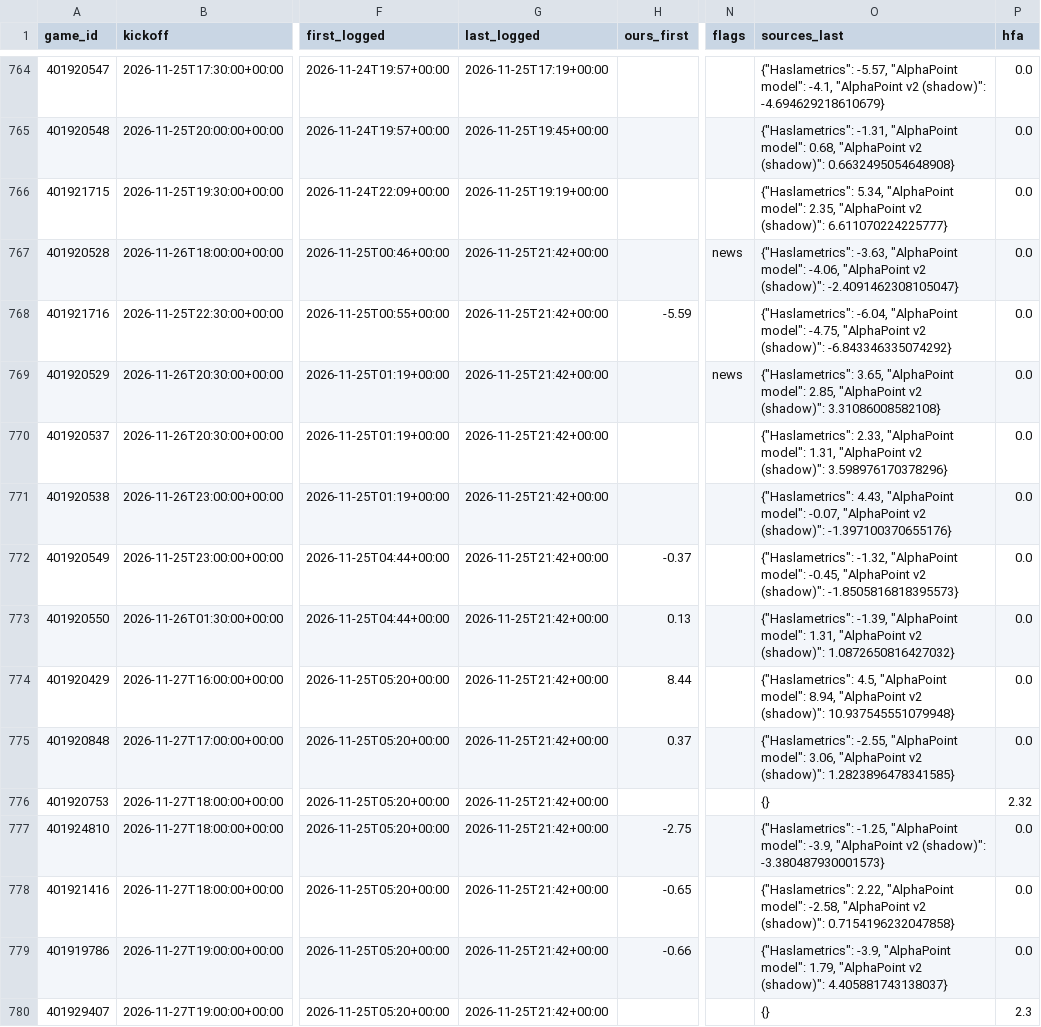
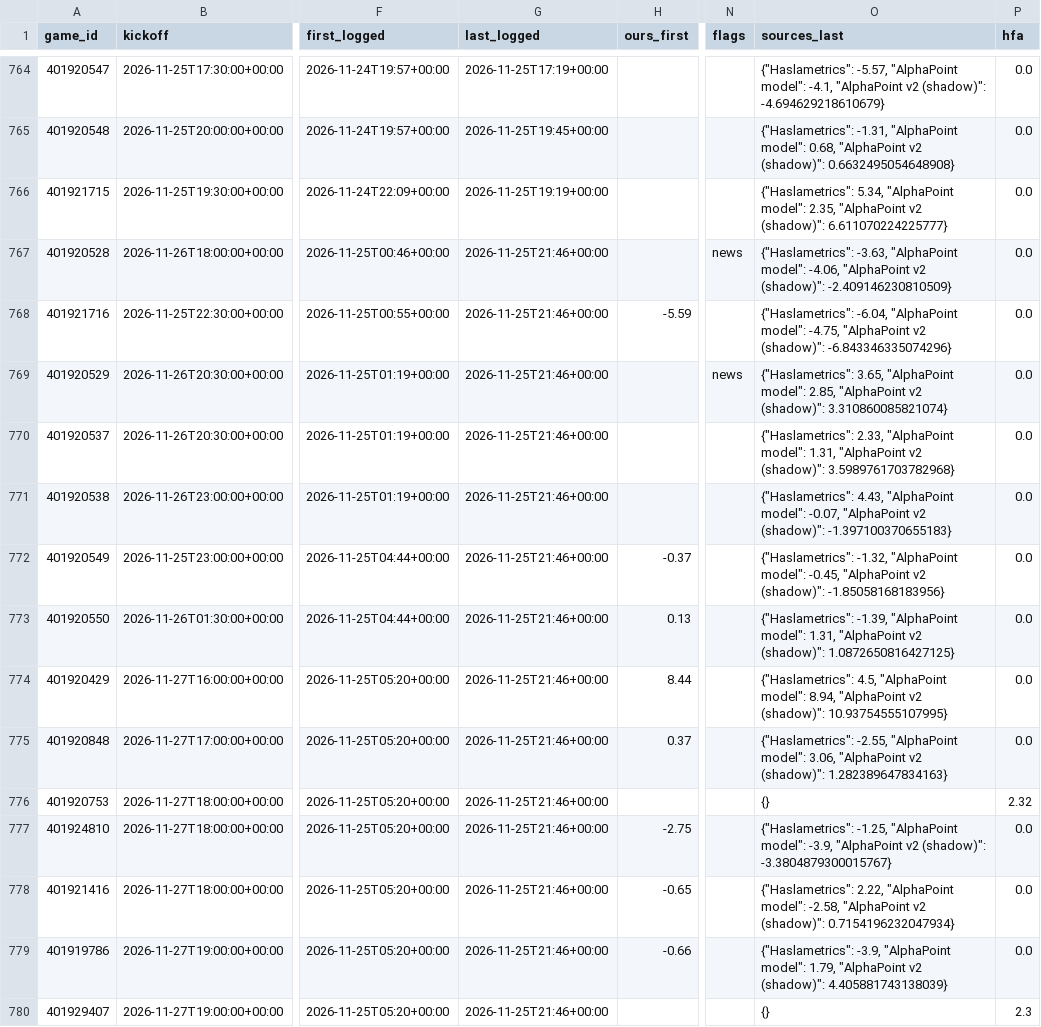
Before and after one commit to dylankelly0233-hoops/alphapoint-dashboards, a CSV file: projections_cbb.csv, drawn as a sheet; only a part is shown, gaps mark what is left out; the diff covers the shown part only; the diff names each change by its address in the sheet, - before the commit and + after, or states it on an @@ line.

```diff
--- a/projections_cbb.csv
+++ b/projections_cbb.csv
-G767:G780 (last_logged): 2026-11-25T21:42+00:00
+G767:G780 (last_logged): 2026-11-25T21:46+00:00
-O767 (sources_last): …v2 (shadow)": -2.4091462308105047}
+O767 (sources_last): …v2 (shadow)": -2.409146230810509}
-O768 (sources_last): …v2 (shadow)": -6.843346335074292}
+O768 (sources_last): …v2 (shadow)": -6.843346335074296}
-O769 (sources_last): …v2 (shadow)": 3.31086008582108}
+O769 (sources_last): …v2 (shadow)": 3.310860085821074}
-O770 (sources_last): …v2 (shadow)": 3.598976170378296}
+O770 (sources_last): …v2 (shadow)": 3.5989761703782968}
-O771 (sources_last): …v2 (shadow)": -1.397100370655176}
+O771 (sources_last): …v2 (shadow)": -1.397100370655183}
-O772 (sources_last): …v2 (shadow)": -1.8505816818395573}
+O772 (sources_last): …v2 (shadow)": -1.85058168183956}
-O773 (sources_last): …v2 (shadow)": 1.0872650816427032}
+O773 (sources_last): …v2 (shadow)": 1.0872650816427125}
-O774 (sources_last): …v2 (shadow)": 10.937545551079948}
+O774 (sources_last): …v2 (shadow)": 10.93754555107995}
-O775 (sources_last): …v2 (shadow)": 1.2823896478341585}
+O775 (sources_last): …v2 (shadow)": 1.282389647834163}
-O777 (sources_last): …v2 (shadow)": -3.380487930001573}
+O777 (sources_last): …v2 (shadow)": -3.3804879300015767}
-O778 (sources_last): …v2 (shadow)": 0.7154196232047858}
+O778 (sources_last): …v2 (shadow)": 0.7154196232047934}
-O779 (sources_last): …v2 (shadow)": 4.405881743138037}
+O779 (sources_last): …v2 (shadow)": 4.405881743138039}
```
Also changed, not shown: 137 edited cells elsewhere in this file, golf_log_2026.csv, projections_cfb.csv, 4 other files.
